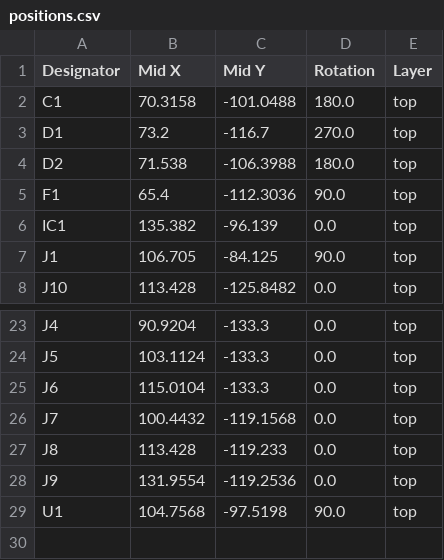
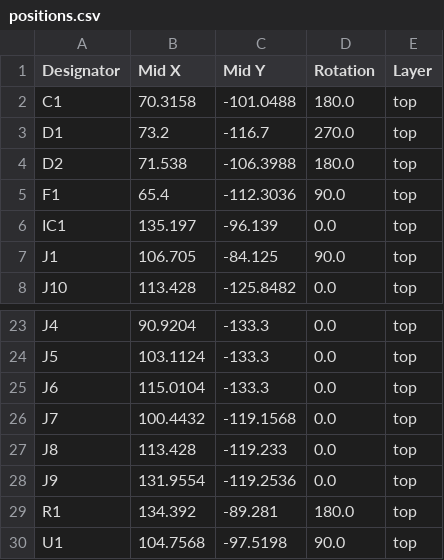
Before and after one commit to Casperdroid5/FDS-Scan2Go, a CSV file: Hardware/RPI5-Scan2Go-HAT/HAT/production/positions.csv, drawn as a sheet; only a part is shown, gaps mark what is left out.

```diff
--- a/Hardware/RPI5-Scan2Go-HAT/HAT/production/positions.csv
+++ b/Hardware/RPI5-Scan2Go-HAT/HAT/production/positions.csv
@@ -5,3 +5,3 @@ D2,71.538,-106.3988,180.0,top
 F1,65.4,-112.3036,90.0,top
-IC1,135.382,-96.139,0.0,top
+IC1,135.197,-96.139,0.0,top
 J1,106.705,-84.125,90.0,top
@@ -28,2 +28,3 @@ J8,113.428,-119.233,0.0,top
 J9,131.9554,-119.2536,0.0,top
+R1,134.392,-89.281,180.0,top
 U1,104.7568,-97.5198,90.0,top
```
Also changed, not shown: Hardware/RPI5-Scan2Go-HAT/HAT/bom/HAT.csv, Hardware/RPI5-Scan2Go-HAT/HAT/production/designators.csv, 8 other files.
